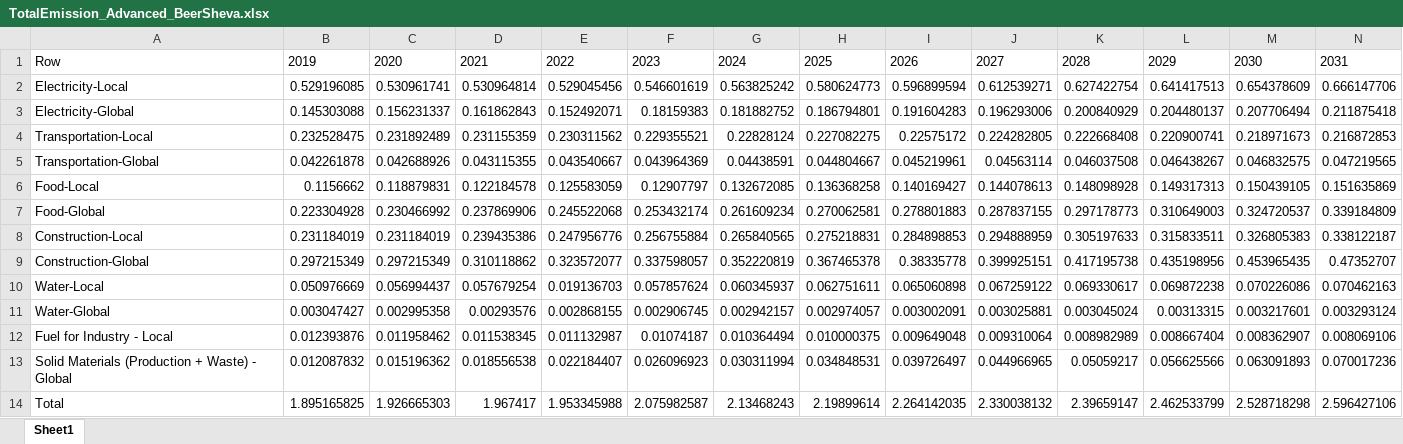
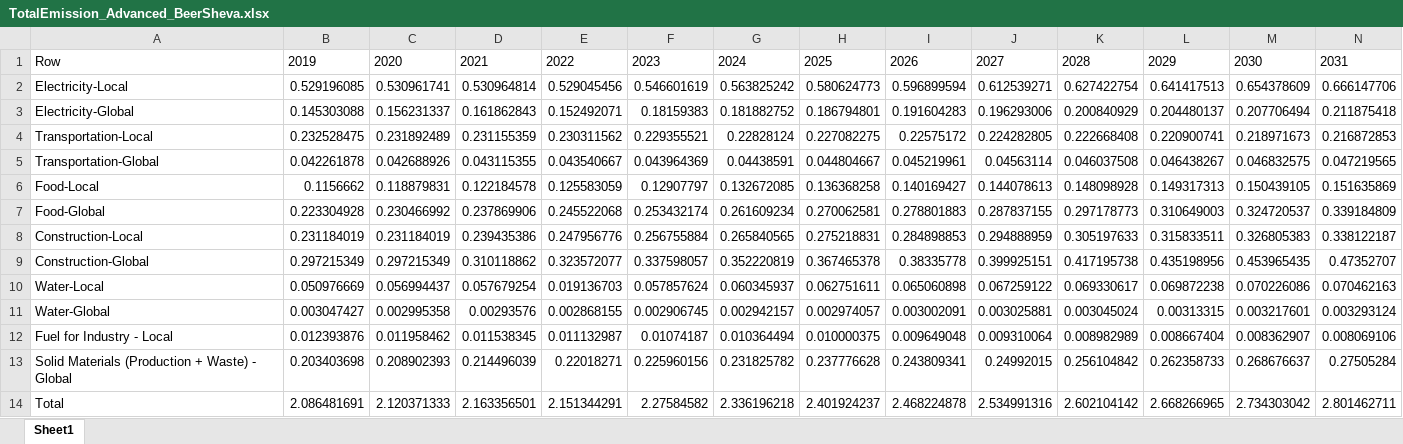
Before and after one commit to LidorTzur/NewVersionCities_Partial, an Excel workbook: Results_Plots/TotalEmission_Advanced_BeerSheva.xlsx, sheet Sheet1, drawn as a sheet; only a part is shown; values as stored, in another font and other column widths than the file's, no borders; removed rows and columns are numbered as before the commit, all else as after; rows hold the shown columns only; the diff names each change by its address in the sheet, - before the commit and + after, or states it on an @@ line.

```diff
--- a/Results_Plots/TotalEmission_Advanced_BeerSheva.xlsx (sheet Sheet1)
+++ b/Results_Plots/TotalEmission_Advanced_BeerSheva.xlsx (sheet Sheet1)
-row 13: Solid Materials (Production + Waste) - Global | 0.012087832 | 0.015196362 | 0.018556538 | 0.022184407 | 0.026096923 | 0.030311994 | 0.034848531 | 0.039726497 | 0.044966965 | 0.05059217 | 0.056625566 | 0.063091893 | 0.070017236
-row 14: Total | 1.895165825 | 1.926665303 | 1.967417 | 1.953345988 | 2.075982587 | 2.13468243 | 2.19899614 | 2.264142035 | 2.330038132 | 2.39659147 | 2.462533799 | 2.528718298 | 2.596427106
+row 13: Solid Materials (Production + Waste) - Global | 0.203403698 | 0.208902393 | 0.214496039 | 0.22018271 | 0.225960156 | 0.231825782 | 0.237776628 | 0.243809341 | 0.24992015 | 0.256104842 | 0.262358733 | 0.268676637 | 0.27505284
+row 14: Total | 2.086481691 | 2.120371333 | 2.163356501 | 2.151344291 | 2.27584582 | 2.336196218 | 2.401924237 | 2.468224878 | 2.534991316 | 2.602104142 | 2.668266965 | 2.734303042 | 2.801462711
```
Also changed, not shown: Data/BeerSheva.xlsx, Data/Scenarios_BeerSheva.xlsx, 5 other files.
